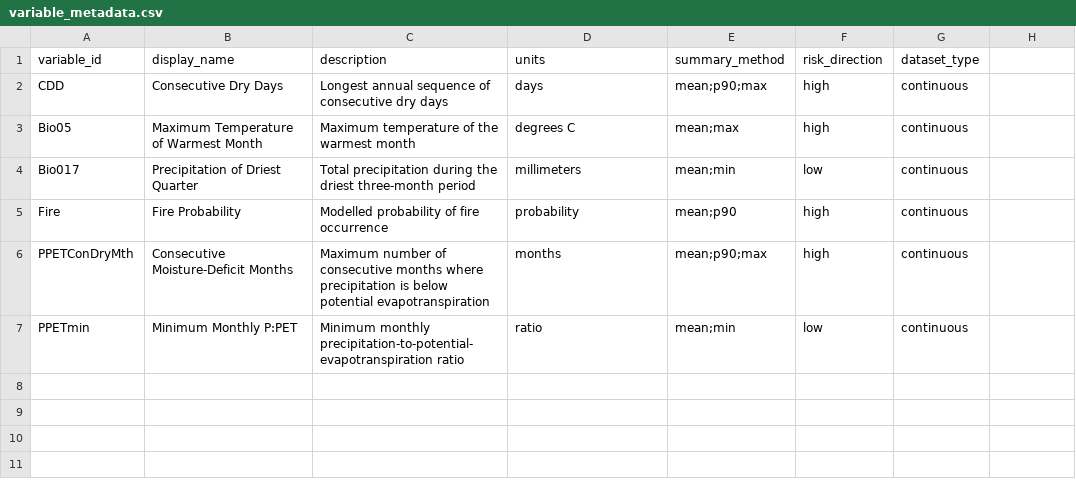
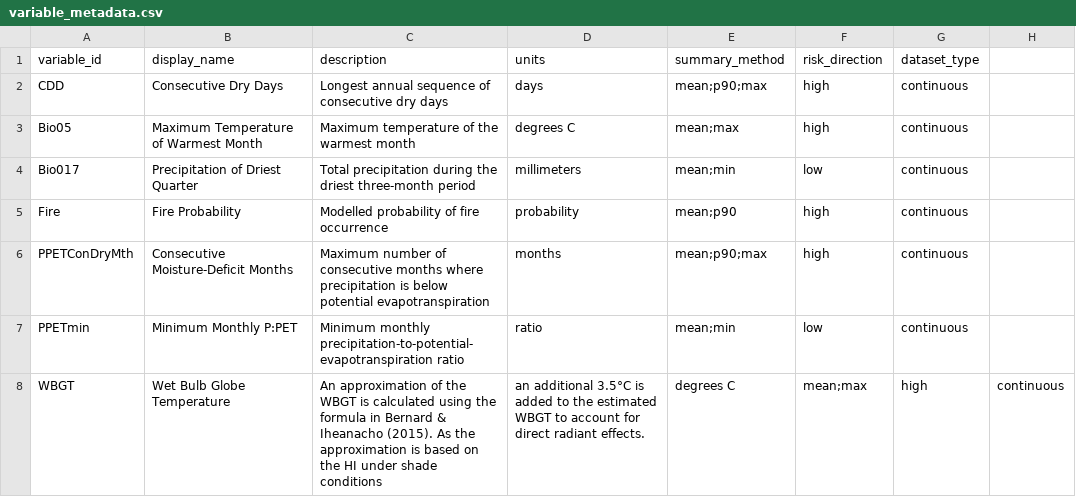
Before and after one commit to ColinM1966/Climate-risk-screening-app, a CSV file: config/variable_metadata.csv, drawn as a sheet; the diff names each change by its address in the sheet, - before the commit and + after, or states it on an @@ line.

Commit message:
Update variable_metadata.csv

```diff
--- a/config/variable_metadata.csv
+++ b/config/variable_metadata.csv
+row 8: WBGT | Wet Bulb Globe Temperature | An approximation of the WBGT is calculated using the formula in Bernard & Iheanacho (2015). As the approximation is based on the HI under shade conditions | an additional 3.5°C is added to the estimated WBGT to account for direct radiant effects. | degrees C | mean;max | high | continuous
```
